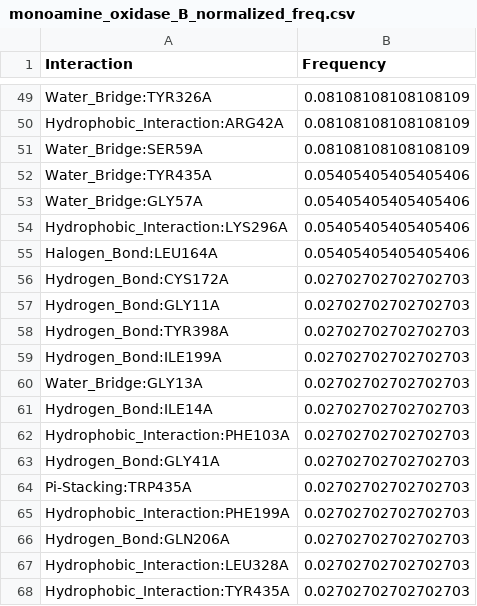
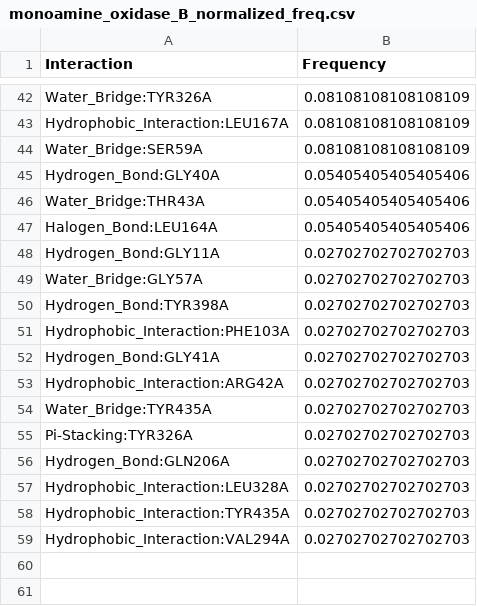
Before and after one commit to michabirklbauer/protein_docking, a CSV file: data/monoamine_oxidase_B/results/monoamine_oxidase_B_normalized_freq.csv, drawn as a sheet; only a part is shown, gaps mark what is left out; removed rows and columns are numbered as before the commit, all else as after; the diff covers the shown part only; the diff names each change by its address in the sheet, - before the commit and + after, or states it on an @@ line.

Commit message:
add results without cofactor interactions

```diff
--- a/data/monoamine_oxidase_B/results/monoamine_oxidase_B_normalized_freq.csv
+++ b/data/monoamine_oxidase_B/results/monoamine_oxidase_B_normalized_freq.csv
-A43 (Interaction): Hydrophobic_Interaction:ARG42A
+A43 (Interaction): Hydrophobic_Interaction:LEU167A
+row 45: Hydrogen_Bond:GLY40A | 0.05405405405405406
-A46 (Interaction): Water_Bridge:TYR435A
+A46 (Interaction): Water_Bridge:THR43A
-row 53: Water_Bridge:GLY57A | 0.05405405405405406
-row 54: Hydrophobic_Interaction:LYS296A | 0.05405405405405406
-row 56: Hydrogen_Bond:CYS172A | 0.02702702702702703
+row 49: Water_Bridge:GLY57A | 0.02702702702702703
-row 59: Hydrogen_Bond:ILE199A | 0.02702702702702703
-row 60: Water_Bridge:GLY13A | 0.02702702702702703
-row 61: Hydrogen_Bond:ILE14A | 0.02702702702702703
+row 53: Hydrophobic_Interaction:ARG42A | 0.02702702702702703
+row 54: Water_Bridge:TYR435A | 0.02702702702702703
-A55 (Interaction): Pi-Stacking:TRP435A
+A55 (Interaction): Pi-Stacking:TYR326A
-row 65: Hydrophobic_Interaction:PHE199A | 0.02702702702702703
+row 59: Hydrophobic_Interaction:VAL294A | 0.02702702702702703
```
Also changed, not shown: 26 added rows, 33 removed rows and 5 edited cells elsewhere in this file, data/monoamine_oxidase_B/results/monoamine_oxidase_B_freq.csv, 22 other files.
